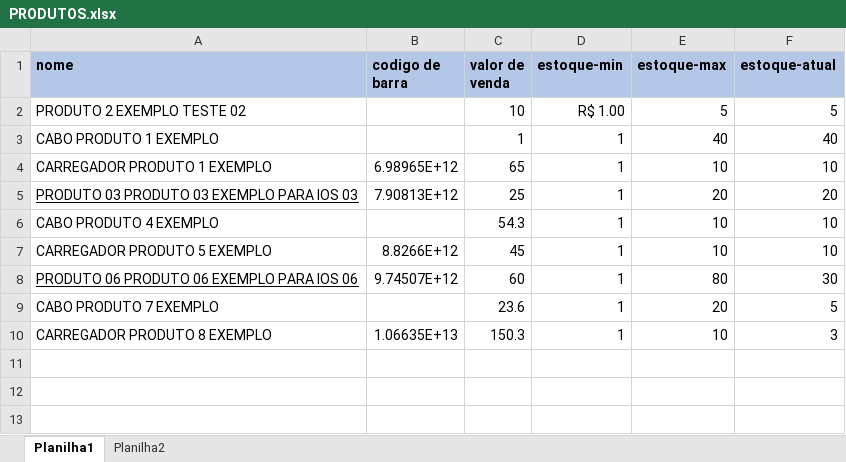
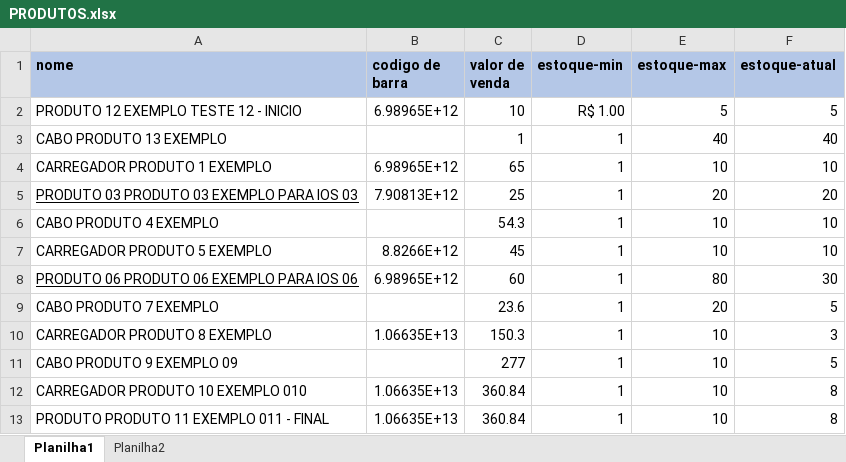
Before and after one commit to FelipeArauj0/BOT_CADASTRAR, an Excel workbook: src/PRODUTOS.xlsx, sheet Planilha1, drawn as a sheet; values as stored, in another font and other column widths than the file's, no borders; the diff names each change by its address in the sheet, - before the commit and + after, or states it on an @@ line.

```diff
--- a/src/PRODUTOS.xlsx (sheet Planilha1)
+++ b/src/PRODUTOS.xlsx (sheet Planilha1)
-A2 (nome): PRODUTO 2 EXEMPLO TESTE 02
+A2 (nome): PRODUTO 12 EXEMPLO TESTE 12 - INICIO
-B2 (codigo de barra): (empty)
+B2 (codigo de barra): 6.98965E+12
-A3 (nome): CABO PRODUTO 1 EXEMPLO
+A3 (nome): CABO PRODUTO 13 EXEMPLO
-B8 (codigo de barra): 9.74507E+12
+B8 (codigo de barra): 6.98965E+12
+row 11: CABO PRODUTO 9 EXEMPLO 09 |  | 277 | 1 | 10 | 5
+row 12: CARREGADOR PRODUTO 10 EXEMPLO 010 | 1.06635E+13 | 360.84 | 1 | 10 | 8
+row 13: PRODUTO PRODUTO 11 EXEMPLO 011 - FINAL | 1.06635E+13 | 360.84 | 1 | 10 | 8
```
Also changed, not shown: 2 other files.
